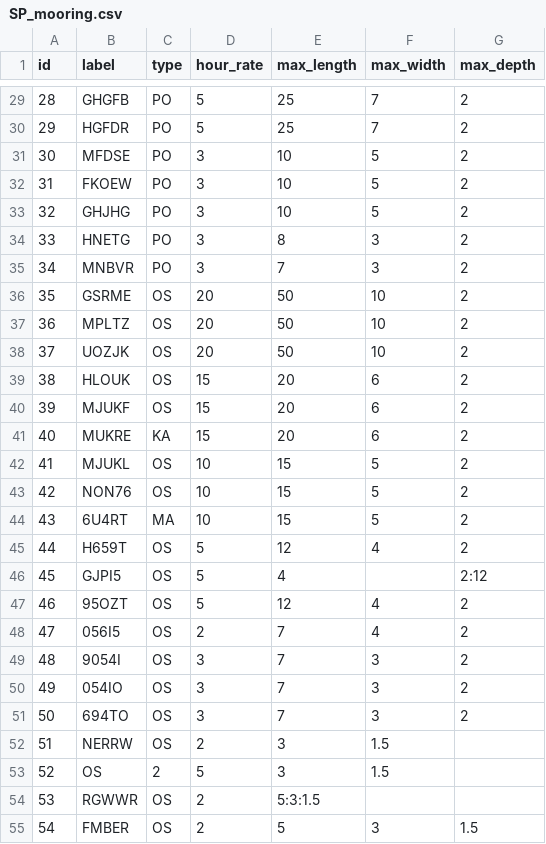
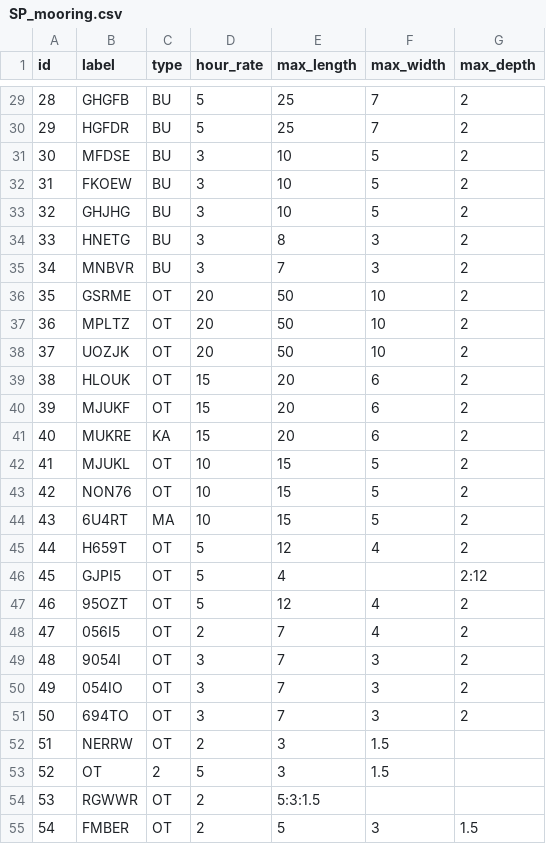
Before and after one commit to toniskobic/ShippingPortGOF, a CSV file: data/SP_mooring.csv, drawn as a sheet; only a part is shown, gaps mark what is left out; the diff covers the shown part only.

Commit message:
ShippingPortGOF: - moorings and ships types translated to english - print to console modified

```diff
--- a/data/SP_mooring.csv
+++ b/data/SP_mooring.csv
@@ -29,27 +29,27 @@ id;label;type;hour_rate;max_length;max_width;max_depth
-28;GHGFB;PO;5;25;7;2
-29;HGFDR;PO;5;25;7;2
-30;MFDSE;PO;3;10;5;2
-31;FKOEW;PO;3;10;5;2
-32;GHJHG;PO;3;10;5;2
-33;HNETG;PO;3;8;3;2
-34;MNBVR;PO;3;7;3;2
-35;GSRME;OS;20;50;10;2
-36;MPLTZ;OS;20;50;10;2
-37;UOZJK;OS;20;50;10;2
-38;HLOUK;OS;15;20;6;2
-39;MJUKF;OS;15;20;6;2
+28;GHGFB;BU;5;25;7;2
+29;HGFDR;BU;5;25;7;2
+30;MFDSE;BU;3;10;5;2
+31;FKOEW;BU;3;10;5;2
+32;GHJHG;BU;3;10;5;2
+33;HNETG;BU;3;8;3;2
+34;MNBVR;BU;3;7;3;2
+35;GSRME;OT;20;50;10;2
+36;MPLTZ;OT;20;50;10;2
+37;UOZJK;OT;20;50;10;2
+38;HLOUK;OT;15;20;6;2
+39;MJUKF;OT;15;20;6;2
 40;MUKRE;KA;15;20;6;2
-41;MJUKL;OS;10;15;5;2
-42;NON76;OS;10;15;5;2
+41;MJUKL;OT;10;15;5;2
+42;NON76;OT;10;15;5;2
 43;6U4RT;MA;10;15;5;2
-44;H659T;OS;5;12;4;2
-45;GJPI5;OS;5;4;;2:12
-46;95OZT;OS;5;12;4;2
-47;056I5;OS;2;7;4;2
-48;9054I;OS;3;7;3;2
-49;054IO;OS;3;7;3;2
-50;694TO;OS;3;7;3;2
-51;NERRW;OS;2;3;1.5
-52;OS;2;5;3;1.5
-53;RGWWR;OS;2;5:3:1.5
-54;FMBER;OS;2;5;3;1.5;
+44;H659T;OT;5;12;4;2
+45;GJPI5;OT;5;4;;2:12
+46;95OZT;OT;5;12;4;2
+47;056I5;OT;2;7;4;2
+48;9054I;OT;3;7;3;2
+49;054IO;OT;3;7;3;2
+50;694TO;OT;3;7;3;2
+51;NERRW;OT;2;3;1.5
+52;OT;2;5;3;1.5
+53;RGWWR;OT;2;5:3:1.5
+54;FMBER;OT;2;5;3;1.5;
```
Also changed, not shown: 39 edited cells elsewhere in this file, data/SP_ship.csv, 4 other files.
